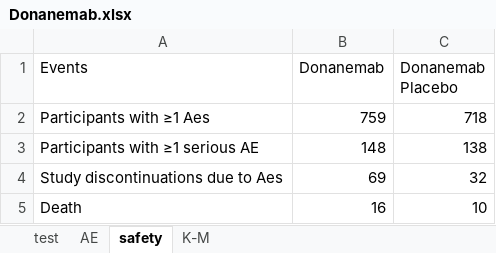
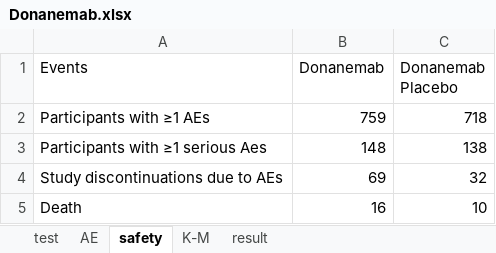
Before and after one commit to MiaYum/Alzheimers_Disease_New_Hope, an Excel workbook: Data/Donanemab.xlsx, sheet safety, drawn as a sheet; values as stored, in another font and other column widths than the file's, no borders; the diff names each change by its address in the sheet, - before the commit and + after, or states it on an @@ line.

```diff
--- a/Data/Donanemab.xlsx (sheet safety)
+++ b/Data/Donanemab.xlsx (sheet safety)
+sheet tab: result
-A2 (Events): Participants with ≥1 Aes
+A2 (Events): Participants with ≥1 AEs
-A3 (Events): Participants with ≥1 serious AE
+A3 (Events): Participants with ≥1 serious Aes
-A4 (Events): Study discontinuations due to Aes
+A4 (Events): Study discontinuations due to AEs
```
Also changed, not shown: Data/Donanemab_.xlsx, Data/Lecanemab.xlsx, 13 other files.
